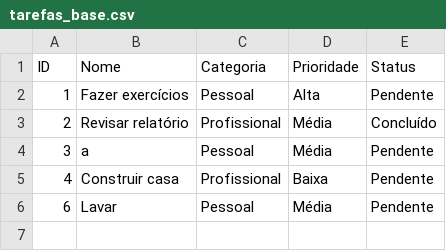
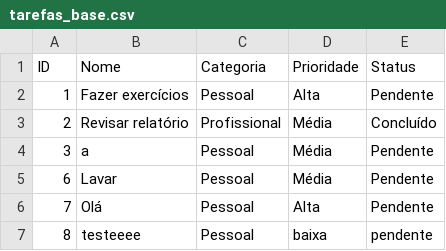
Before and after one commit to victorwingert/ToDoList, a CSV file: tarefas_base.csv, drawn as a sheet; removed rows and columns are numbered as before the commit, all else as after; the diff names each change by its address in the sheet, - before the commit and + after, or states it on an @@ line.

```diff
--- a/tarefas_base.csv
+++ b/tarefas_base.csv
-row 5: 4 | Construir casa | Profissional | Baixa | Pendente
+row 6: 7 | Olá | Pessoal | Alta | Pendente
+row 7: 8 | testeeee | Pessoal | baixa | pendente
```
Also changed, not shown: 12 other files.
